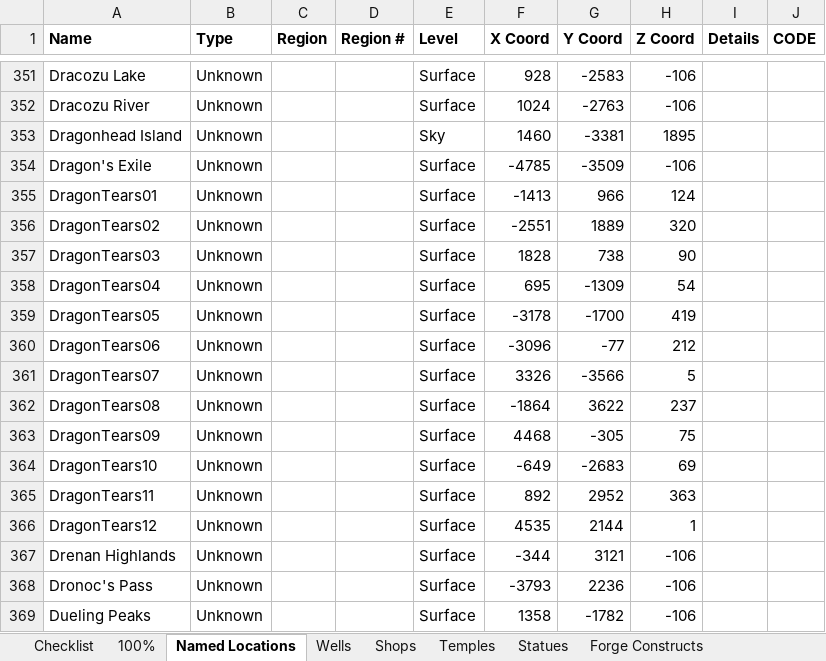
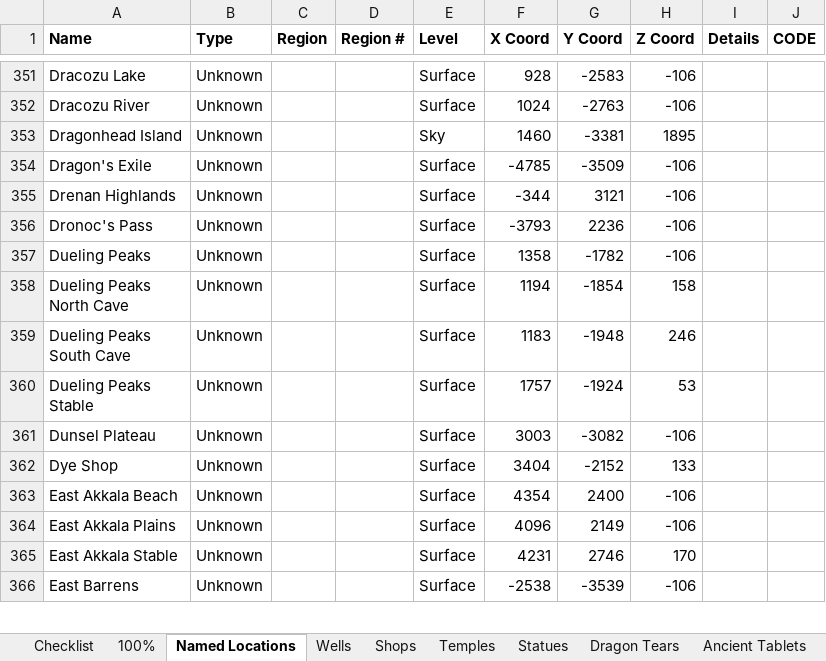
Before and after one commit to untillions/TOTK, an Excel workbook: TOTK Info.xlsx, sheet Named Locations, drawn as a sheet; only a part is shown, gaps mark what is left out; the shorter side is filled out with more unchanged rows; values as stored, in another font and other column widths than the file's, no borders; the diff names each change by its address in the sheet, - before the commit and + after, or states it on an @@ line.

```diff
--- a/TOTK Info.xlsx (sheet Named Locations)
+++ b/TOTK Info.xlsx (sheet Named Locations)
-row 355: DragonTears01 | Unknown |  |  | Surface | -1413 | 966 | 124
-row 356: DragonTears02 | Unknown |  |  | Surface | -2551 | 1889 | 320
-row 357: DragonTears03 | Unknown |  |  | Surface | 1828 | 738 | 90
-row 358: DragonTears04 | Unknown |  |  | Surface | 695 | -1309 | 54
-row 359: DragonTears05 | Unknown |  |  | Surface | -3178 | -1700 | 419
-row 360: DragonTears06 | Unknown |  |  | Surface | -3096 | -77 | 212
-row 361: DragonTears07 | Unknown |  |  | Surface | 3326 | -3566 | 5
-row 362: DragonTears08 | Unknown |  |  | Surface | -1864 | 3622 | 237
-row 363: DragonTears09 | Unknown |  |  | Surface | 4468 | -305 | 75
-row 364: DragonTears10 | Unknown |  |  | Surface | -649 | -2683 | 69
-row 365: DragonTears11 | Unknown |  |  | Surface | 892 | 2952 | 363
-row 366: DragonTears12 | Unknown |  |  | Surface | 4535 | 2144 | 1
```
Also changed, not shown: sheet Caves, sheet Dragon Tears, sheet Forge Constructs, sheet 100%, sheet Checklist, other sheet tabs, formulas that keep their value, 9 other files.
